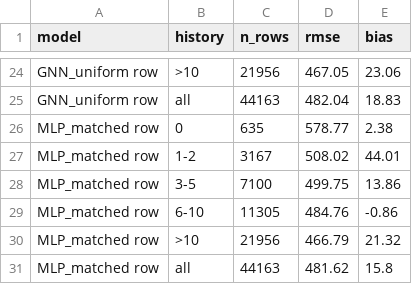
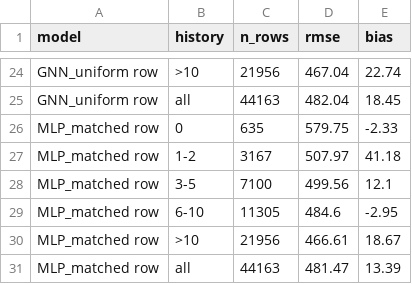
Before and after one commit to sidneyting/hdb-rentals, a CSV file: outputs/gnn_neighbour_premiums/by_history.csv, drawn as a sheet; only a part is shown, gaps mark what is left out; the diff covers the shown part only; the diff names each change by its address in the sheet, - before the commit and + after, or states it on an @@ line.

```diff
--- a/outputs/gnn_neighbour_premiums/by_history.csv
+++ b/outputs/gnn_neighbour_premiums/by_history.csv
-D24 (rmse): 467.05
+D24 (rmse): 467.04
-E24 (bias): 23.06
+E24 (bias): 22.74
-E25 (bias): 18.83
+E25 (bias): 18.45
-D26 (rmse): 578.77
+D26 (rmse): 579.75
-E26 (bias): 2.38
+E26 (bias): -2.33
-D27 (rmse): 508.02
+D27 (rmse): 507.97
-E27 (bias): 44.01
+E27 (bias): 41.18
-D28 (rmse): 499.75
+D28 (rmse): 499.56
-E28 (bias): 13.86
+E28 (bias): 12.1
-D29 (rmse): 484.76
+D29 (rmse): 484.6
-E29 (bias): -0.86
+E29 (bias): -2.95
-D30 (rmse): 466.79
+D30 (rmse): 466.61
-E30 (bias): 21.32
+E30 (bias): 18.67
-D31 (rmse): 481.62
+D31 (rmse): 481.47
-E31 (bias): 15.8
+E31 (bias): 13.39
```
Also changed, not shown: 31 edited cells elsewhere in this file, outputs/gnn_neighbour_premiums/results.csv, outputs/gnn_neighbour_premiums/summary.csv, 47 other files.
